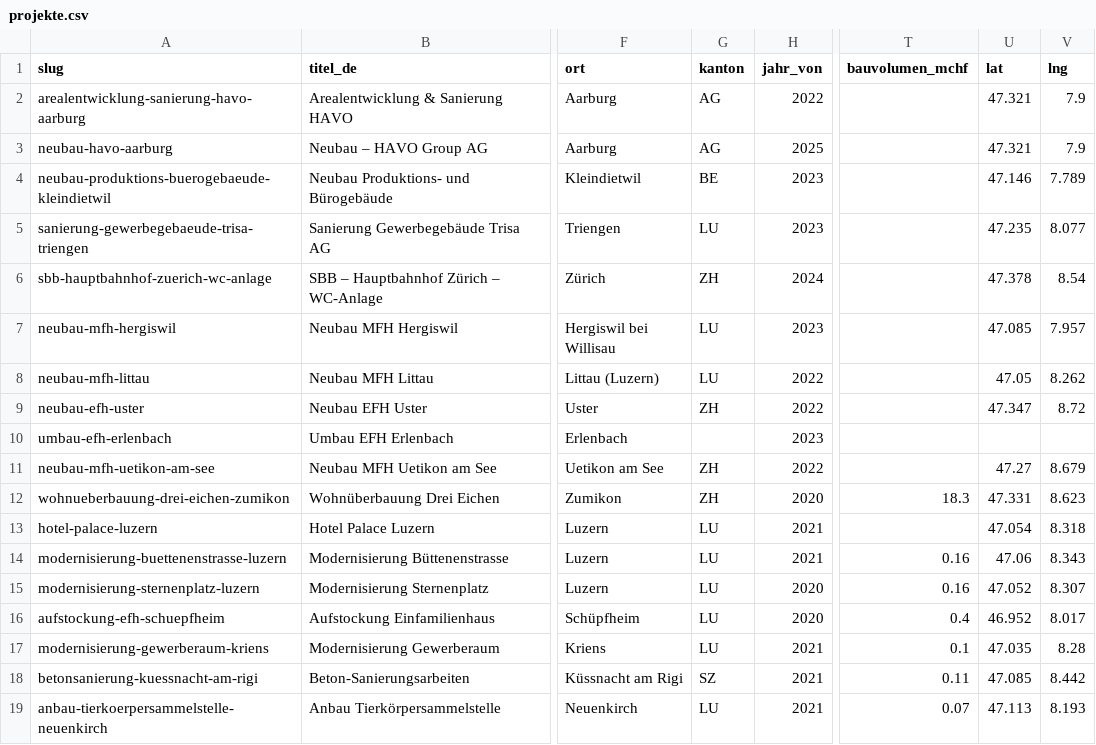
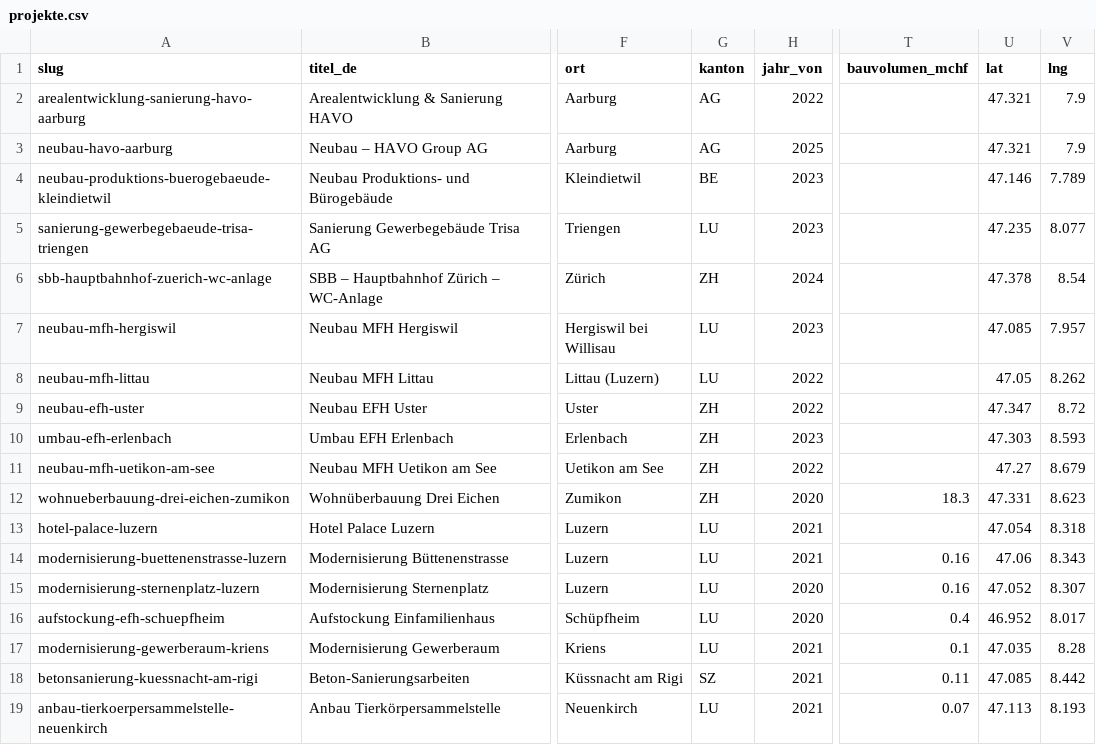
Before and after one commit to dahindenpirmin-debug/dh-baumanagement-website, a CSV file: data/projekte.csv, drawn as a sheet; only a part is shown, gaps mark what is left out; the diff names each change by its address in the sheet, - before the commit and + after, or states it on an @@ line.

```diff
--- a/data/projekte.csv
+++ b/data/projekte.csv
-G10 (kanton): (empty)
+G10 (kanton): ZH
-U10 (lat): (empty)
+U10 (lat): 47.303
-V10 (lng): (empty)
+V10 (lng): 8.593
```
Also changed, not shown: 30 other files.
